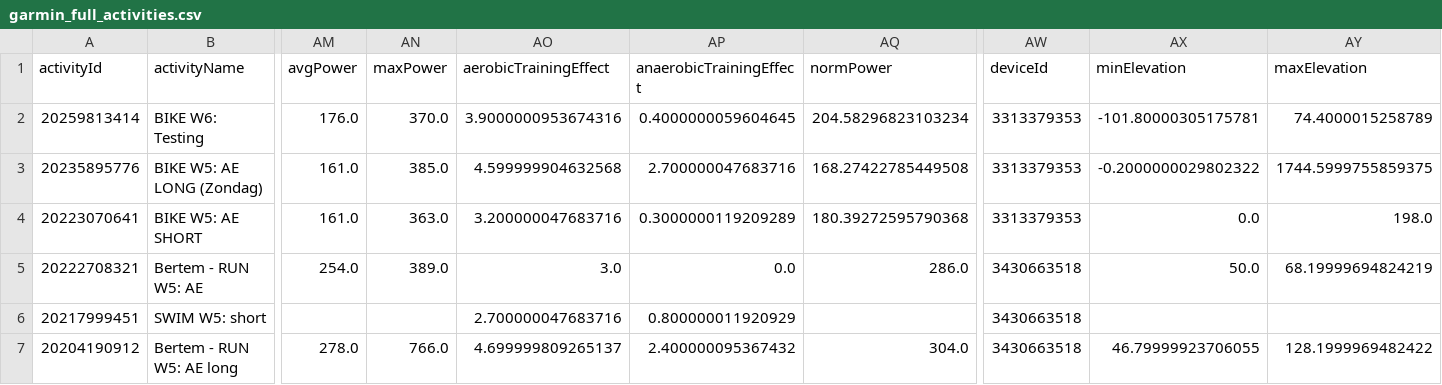
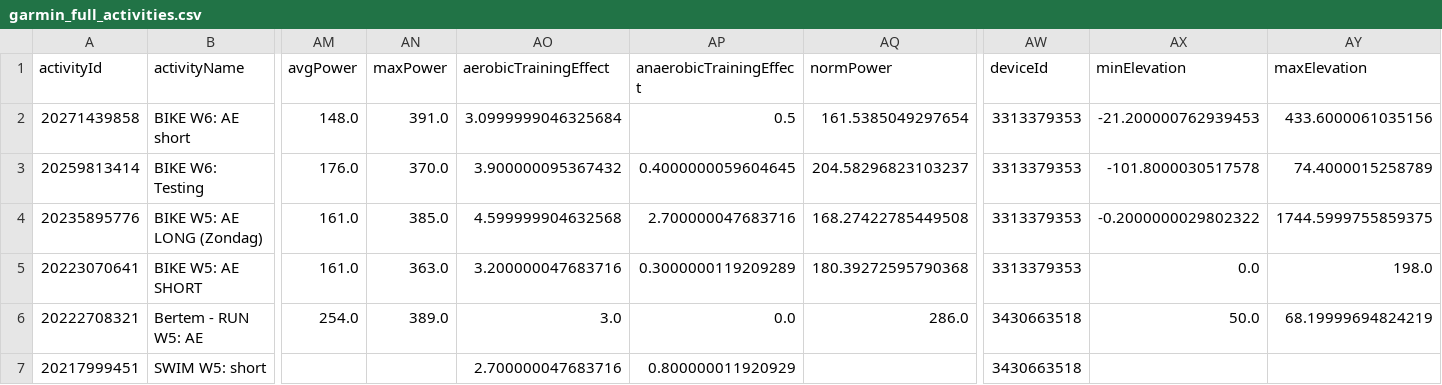
Before and after one commit to Goofy2001/TriathlonDashboard, a CSV file: garmin_full_activities.csv, drawn as a sheet; only a part is shown, gaps mark what is left out; the shorter side is filled out with more unchanged rows; addresses are those after the commit; rows hold the shown columns only; the diff names each change by its address in the sheet, - before the commit and + after, or states it on an @@ line.

```diff
--- a/garmin_full_activities.csv
+++ b/garmin_full_activities.csv
+row 2: 20271439858 | BIKE W6: AE short | 148.0 | 391.0 | 3.0999999046325684 | 0.5 | 161.5385049297654 | 3313379353 | -21.200000762939453 | 433.6000061035156
-AO3 (aerobicTrainingEffect): 3.9000000953674316
+AO3 (aerobicTrainingEffect): 3.900000095367432
-AQ3 (normPower): 204.58296823103234
+AQ3 (normPower): 204.58296823103237
-AX3 (minElevation): -101.80000305175781
+AX3 (minElevation): -101.8000030517578
```
Also changed, not shown: garmin_activities.csv, garmin_metrics_log.csv, 1 other file.
